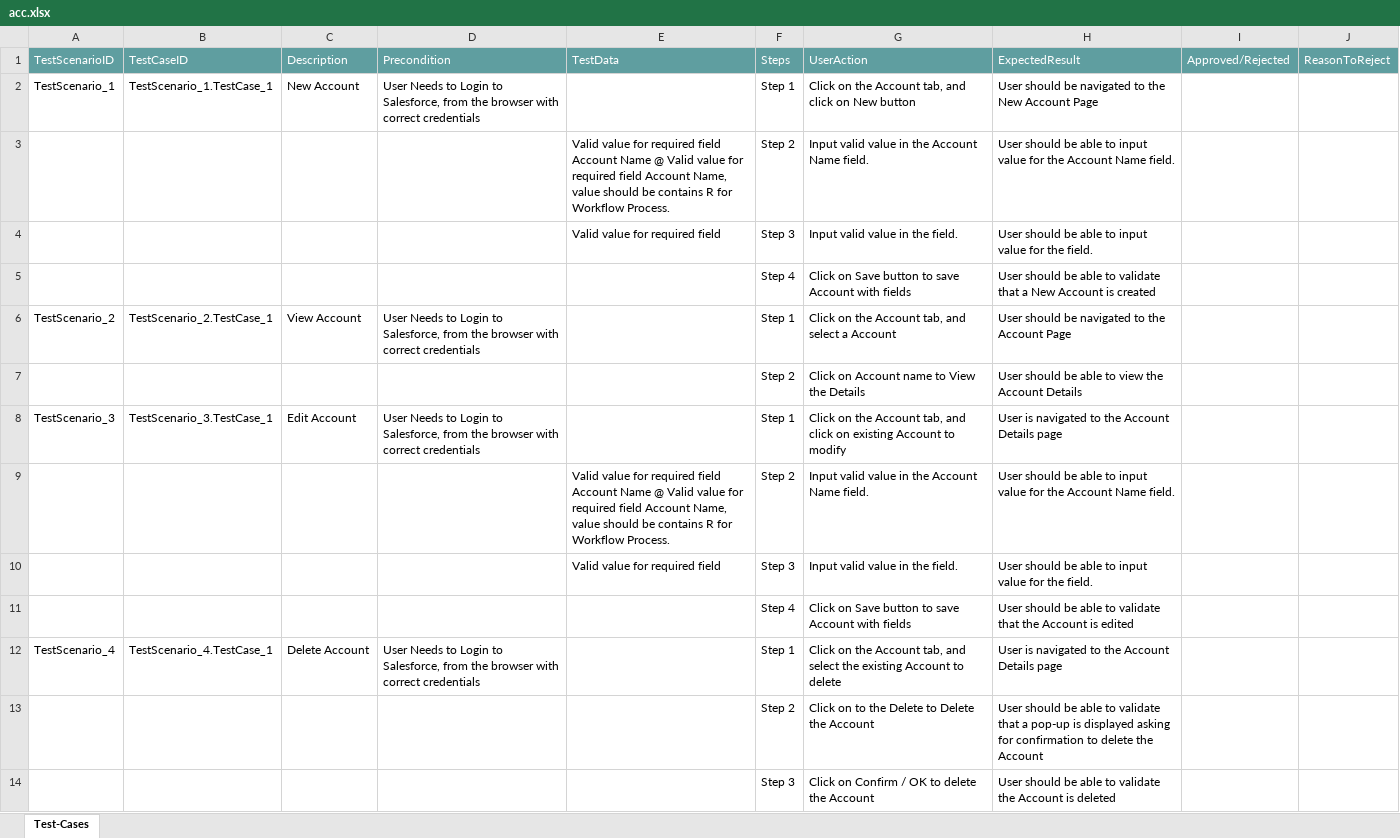
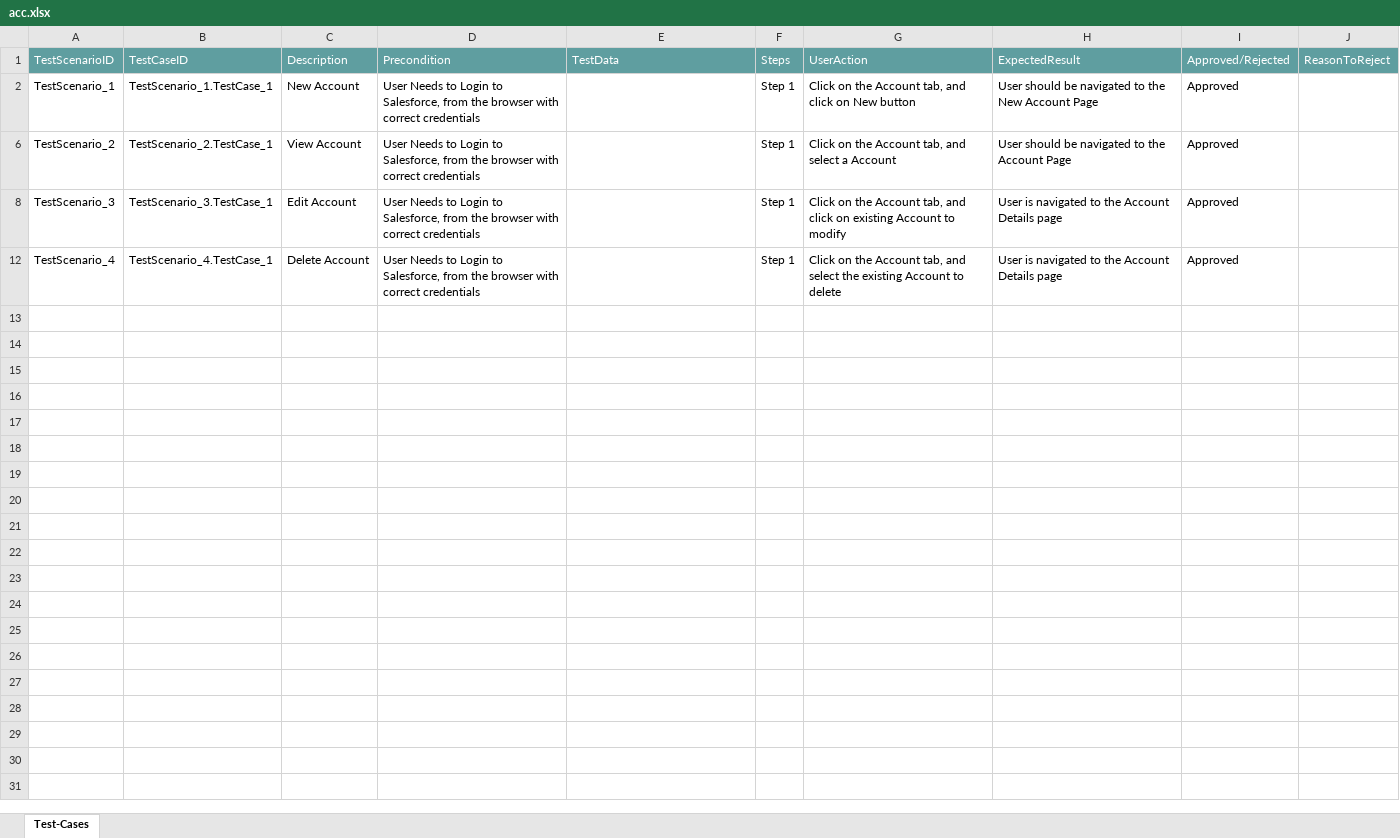
Before and after one commit to ShaikMohamedIrfan/IPP, an Excel workbook: acc.xlsx, sheet Test-Cases, drawn as a sheet; values as stored, in another font and other column widths than the file's, no borders; table styles not drawn; the diff names each change by its address in the sheet, - before the commit and + after, or states it on an @@ line.

Commit message:
Add files via upload

```diff
--- a/acc.xlsx (sheet Test-Cases)
+++ b/acc.xlsx (sheet Test-Cases)
-I2: (empty)
+I2: Approved
@@ row 3 hidden:  |  |  |  | Valid value for required field Account Name @ Valid value for required field Account Name, value should be contains R for Workflow Process. | Step 2 | Input valid value in the Account Name field. | User should be able to input value for the Account Name field. @@
@@ row 4 hidden:  |  |  |  | Valid value for required field | Step 3 | Input valid value in the field. | User should be able to input value for the field. @@
@@ row 5 hidden:  |  |  |  |  | Step 4 | Click on Save button to save Account with fields | User should be able to validate that a New Account is created @@
-I6: (empty)
+I6: Approved
@@ row 7 hidden:  |  |  |  |  | Step 2 | Click on Account name to View the Details | User should be able to view the Account Details @@
-I8: (empty)
+I8: Approved
@@ row 9 hidden:  |  |  |  | Valid value for required field Account Name @ Valid value for required field Account Name, value should be contains R for Workflow Process. | Step 2 | Input valid value in the Account Name field. | User should be able to input value for the Account Name field. @@
@@ row 10 hidden:  |  |  |  | Valid value for required field | Step 3 | Input valid value in the field. | User should be able to input value for the field. @@
@@ row 11 hidden:  |  |  |  |  | Step 4 | Click on Save button to save Account with fields | User should be able to validate that the Account is edited @@
-I12: (empty)
+I12: Approved
@@ row 13 hidden:  |  |  |  |  | Step 2 | Click on to the Delete to Delete the Account | User should be able to validate that a pop-up is displayed asking for confirmation to delete the Account @@
@@ row 14 hidden:  |  |  |  |  | Step 3 | Click on Confirm / OK to delete the Account | User should be able to validate the Account is deleted @@
```
